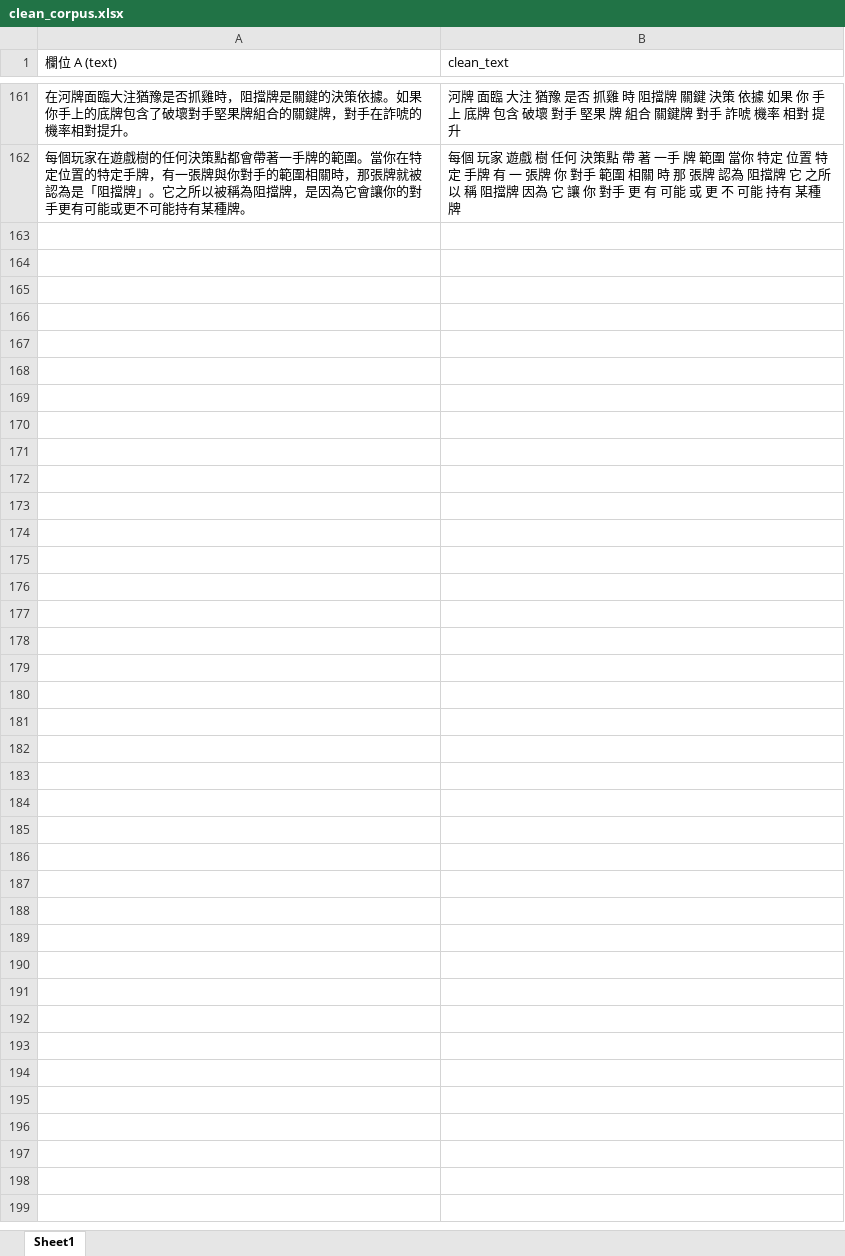
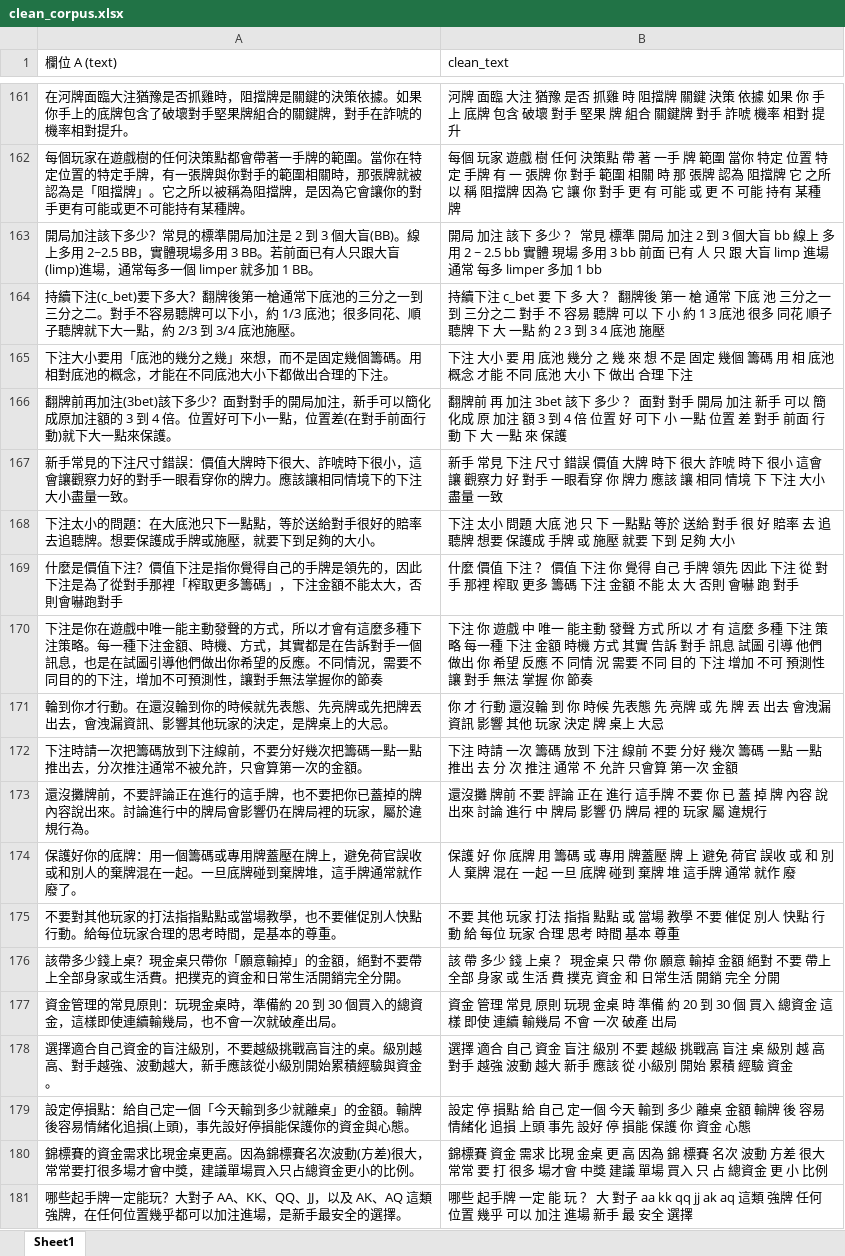
Before and after one commit to davidkotlin/NLP_Poker_Chinese, an Excel workbook: data/clean_corpus.xlsx, sheet Sheet1, drawn as a sheet; only a part is shown, gaps mark what is left out; values as stored, in another font and other column widths than the file's, no borders; the diff covers the shown part only; the diff names each change by its address in the sheet, - before the commit and + after, or states it on an @@ line.

```diff
--- a/data/clean_corpus.xlsx (sheet Sheet1)
+++ b/data/clean_corpus.xlsx (sheet Sheet1)
+row 163: 開局加注該下多少？常見的標準開局加注是 2 到 3 個大盲(BB)。線上多用 2~2.5 BB，實體現場多用 3 BB。若前面已有人只跟大盲(limp)進場，通常每多一個 limper 就多加 1 BB。 | 開局 加注 該下 多少 ？ 常見 標準 開局 加注 2 到 3 個大盲 bb 線上 多用 2 ~ 2.5 bb 實體 現場 多用 3 bb 前面 已有 人 只 跟 大盲 limp 進場 通常 每多 limper 多加 1 bb
+row 164: 持續下注(c_bet)要下多大？翻牌後第一槍通常下底池的三分之一到三分之二。對手不容易聽牌可以下小，約 1/3 底池；很多同花、順子聽牌就下大一點，約 2/3 到 3/4 底池施壓。 | 持續下注 c_bet 要 下 多 大 ？ 翻牌後 第一 槍 通常 下底 池 三分之一 到 三分之二 對手 不 容易 聽牌 可以 下 小 約 1 3 底池 很多 同花 順子 聽牌 下 大 一點 約 2 3 到 3 4 底池 施壓
+row 165: 下注大小要用「底池的幾分之幾」來想，而不是固定幾個籌碼。用相對底池的概念，才能在不同底池大小下都做出合理的下注。 | 下注 大小 要 用 底池 幾分 之 幾 來 想 不是 固定 幾個 籌碼 用 相 底池 概念 才能 不同 底池 大小 下 做出 合理 下注
+row 166: 翻牌前再加注(3bet)該下多少？面對對手的開局加注，新手可以簡化成原加注額的 3 到 4 倍。位置好可下小一點，位置差(在對手前面行動)就下大一點來保護。 | 翻牌前 再 加注 3bet 該下 多少 ？ 面對 對手 開局 加注 新手 可以 簡 化成 原 加注 額 3 到 4 倍 位置 好 可下 小 一點 位置 差 對手 前面 行動 下 大 一點 來 保護
+row 167: 新手常見的下注尺寸錯誤：價值大牌時下很大、詐唬時下很小，這會讓觀察力好的對手一眼看穿你的牌力。應該讓相同情境下的下注大小盡量一致。 | 新手 常見 下注 尺寸 錯誤 價值 大牌 時下 很大 詐唬 時下 很小 這會 讓 觀察力 好 對手 一眼看穿 你 牌力 應該 讓 相同 情境 下 下注 大小 盡量 一致
+row 168: 下注太小的問題：在大底池只下一點點，等於送給對手很好的賠率去追聽牌。想要保護成手牌或施壓，就要下到足夠的大小。 | 下注 太小 問題 大底 池 只 下 一點點 等於 送給 對手 很 好 賠率 去 追 聽牌 想要 保護成 手牌 或 施壓 就要 下到 足夠 大小
+row 169: 什麼是價值下注？價值下注是指你覺得自己的手牌是領先的，因此下注是為了從對手那裡「榨取更多籌碼」，下注金額不能太大，否則會嚇跑對手 | 什麼 價值 下注 ？ 價值 下注 你 覺得 自己 手牌 領先 因此 下注 從 對手 那裡 榨取 更多 籌碼 下注 金額 不能 太 大 否則 會嚇 跑 對手
+row 170: 下注是你在遊戲中唯一能主動發聲的方式，所以才會有這麼多種下注策略。每一種下注金額、時機、方式，其實都是在告訴對手一個訊息，也是在試圖引導他們做出你希望的反應。不同情況，需要不同目的的下注，增加不可預測性，讓對手無法掌握你的節奏 | 下注 你 遊戲 中 唯一 能主動 發聲 方式 所以 才 有 這麼 多種 下注 策略 每一種 下注 金額 時機 方式 其實 告訴 對手 訊息 試圖 引導 他們 做出 你 希望 反應 不 同情 況 需要 不同 目的 下注 增加 不可 預測性 讓 對手 無法 掌握 你 節奏
+row 171: 輪到你才行動。在還沒輪到你的時候就先表態、先亮牌或先把牌丟出去，會洩漏資訊、影響其他玩家的決定，是牌桌上的大忌。 | 你 才 行動 還沒輪 到 你 時候 先表態 先 亮牌 或 先 牌 丟 出去 會洩漏 資訊 影響 其他 玩家 決定 牌 桌上 大忌
+row 172: 下注時請一次把籌碼放到下注線前，不要分好幾次把籌碼一點一點推出去，分次推注通常不被允許，只會算第一次的金額。 | 下注 時請 一次 籌碼 放到 下注 線前 不要 分好 幾次 籌碼 一點 一點 推出 去 分 次 推注 通常 不 允許 只會算 第一次 金額
+row 173: 還沒攤牌前，不要評論正在進行的這手牌，也不要把你已蓋掉的牌內容說出來。討論進行中的牌局會影響仍在牌局裡的玩家，屬於違規行為。 | 還沒攤 牌前 不要 評論 正在 進行 這手牌 不要 你 已 蓋 掉 牌 內容 說 出來 討論 進行 中 牌局 影響 仍 牌局 裡的 玩家 屬 違規行
+row 174: 保護好你的底牌：用一個籌碼或專用牌蓋壓在牌上，避免荷官誤收或和別人的棄牌混在一起。一旦底牌碰到棄牌堆，這手牌通常就作廢了。 | 保護 好 你 底牌 用 籌碼 或 專用 牌蓋壓 牌 上 避免 荷官 誤收 或 和 別人 棄牌 混在 一起 一旦 底牌 碰到 棄牌 堆 這手牌 通常 就作 廢
+row 175: 不要對其他玩家的打法指指點點或當場教學，也不要催促別人快點行動。給每位玩家合理的思考時間，是基本的尊重。 | 不要 其他 玩家 打法 指指 點點 或 當場 教學 不要 催促 別人 快點 行動 給 每位 玩家 合理 思考 時間 基本 尊重
+row 176: 該帶多少錢上桌？現金桌只帶你「願意輸掉」的金額，絕對不要帶上全部身家或生活費。把撲克的資金和日常生活開銷完全分開。 | 該 帶 多少 錢 上桌 ？ 現金桌 只 帶 你 願意 輸掉 金額 絕對 不要 帶上 全部 身家 或 生活 費 撲克 資金 和 日常生活 開銷 完全 分開
+row 177: 資金管理的常見原則：玩現金桌時，準備約 20 到 30 個買入的總資金，這樣即使連續輸幾局，也不會一次就破產出局。 | 資金 管理 常見 原則 玩現 金桌 時 準備 約 20 到 30 個 買入 總資金 這樣 即使 連續 輸幾局 不會 一次 破產 出局
+row 178: 選擇適合自己資金的盲注級別，不要越級挑戰高盲注的桌。級別越高、對手越強、波動越大，新手應該從小級別開始累積經驗與資金。 | 選擇 適合 自己 資金 盲注 級別 不要 越級 挑戰高 盲注 桌 級別 越 高 對手 越強 波動 越大 新手 應該 從 小級別 開始 累積 經驗 資金
+row 179: 設定停損點：給自己定一個「今天輸到多少就離桌」的金額。輸牌後容易情緒化追損(上頭)，事先設好停損能保護你的資金與心態。 | 設定 停 損點 給 自己 定一個 今天 輸到 多少 離桌 金額 輸牌 後 容易 情緒化 追損 上頭 事先 設好 停 損能 保護 你 資金 心態
+row 180: 錦標賽的資金需求比現金桌更高。因為錦標賽名次波動(方差)很大，常常要打很多場才會中獎，建議單場買入只占總資金更小的比例。 | 錦標賽 資金 需求 比現 金桌 更 高 因為 錦 標賽 名次 波動 方差 很大 常常 要 打 很多 場才會 中獎 建議 單場 買入 只 占 總資金 更 小 比例
+row 181: 哪些起手牌一定能玩？大對子 AA、KK、QQ、JJ，以及 AK、AQ 這類強牌，在任何位置幾乎都可以加注進場，是新手最安全的選擇。 | 哪些 起手牌 一定 能 玩 ？ 大 對子 aa kk qq jj ak aq 這類 強牌 任何 位置 幾乎 可以 加注 進場 新手 最 安全 選擇
```
Also changed, not shown: 13 added rows and 1 edited cell elsewhere in this sheet, data/分群結果.xlsx, data/撲克資料.xlsx, 10 other files.
